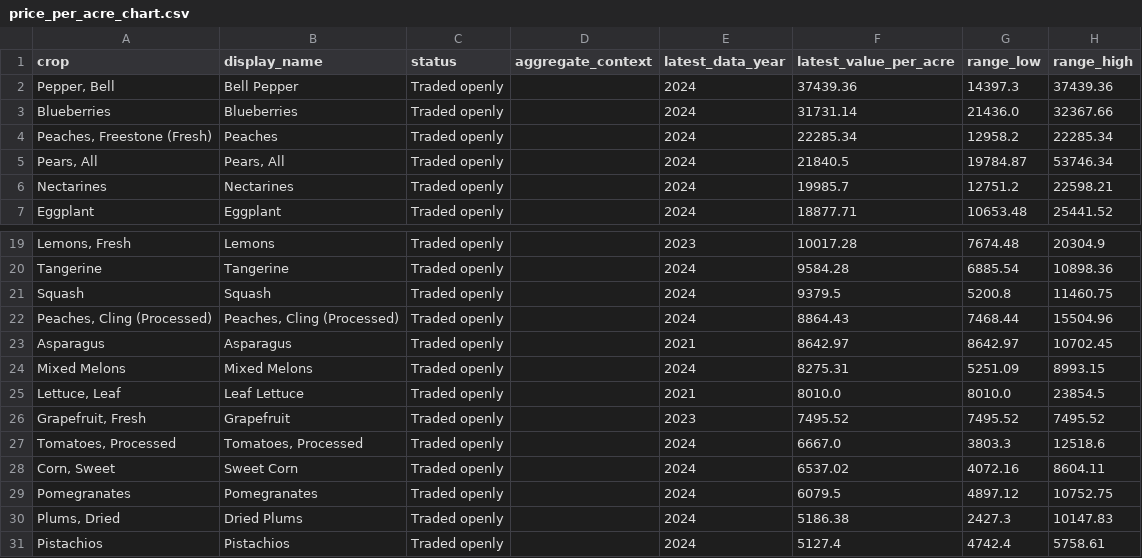
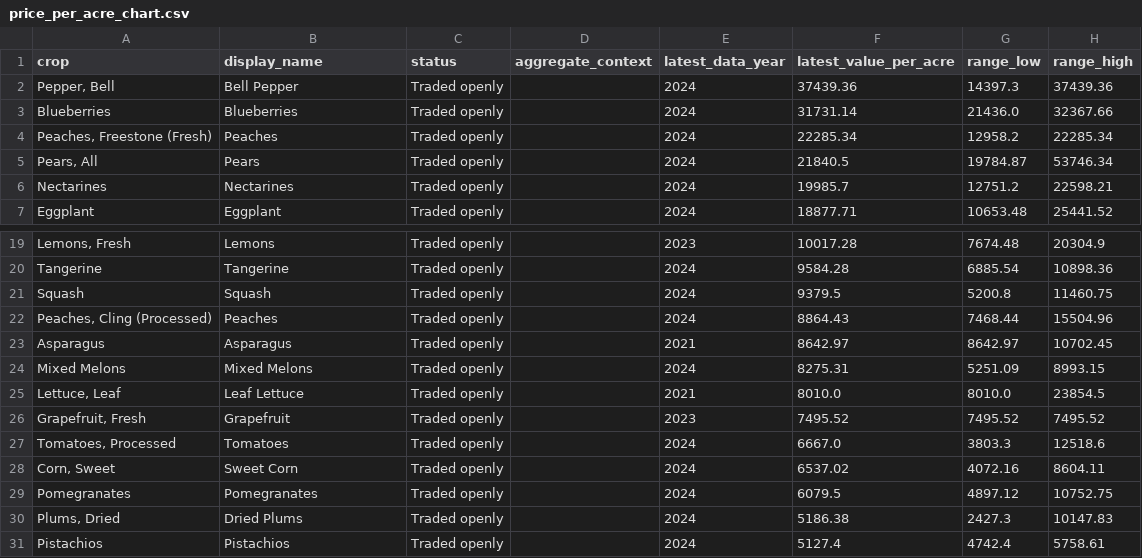
Before and after one commit to adriancuevas92-ops/ainatotable, a CSV file: data/price_per_acre_chart.csv, drawn as a sheet; only a part is shown, gaps mark what is left out; the diff names each change by its address in the sheet, - before the commit and + after, or states it on an @@ line.

```diff
--- a/data/price_per_acre_chart.csv
+++ b/data/price_per_acre_chart.csv
-B5 (display_name): Pears, All
+B5 (display_name): Pears
-B22 (display_name): Peaches, Cling (Processed)
+B22 (display_name): Peaches
-B27 (display_name): Tomatoes, Processed
+B27 (display_name): Tomatoes
```
